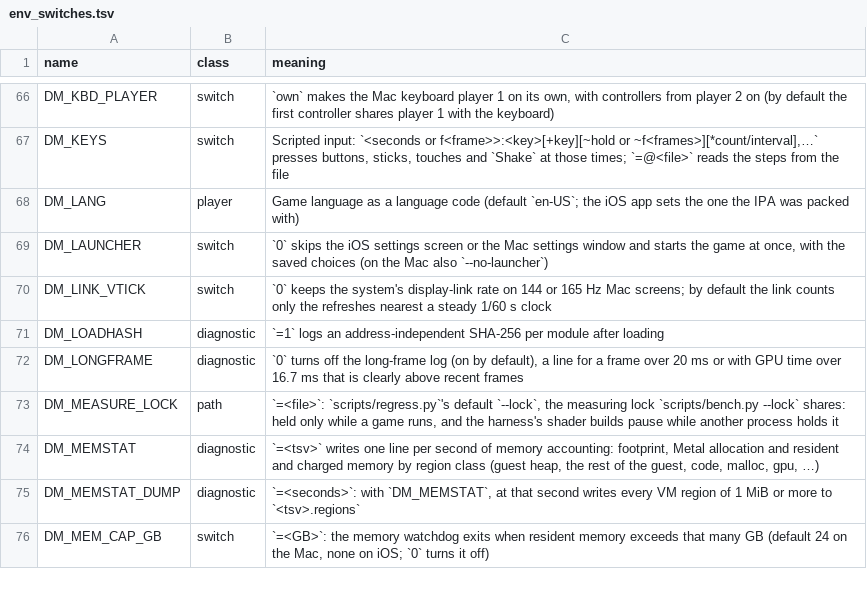
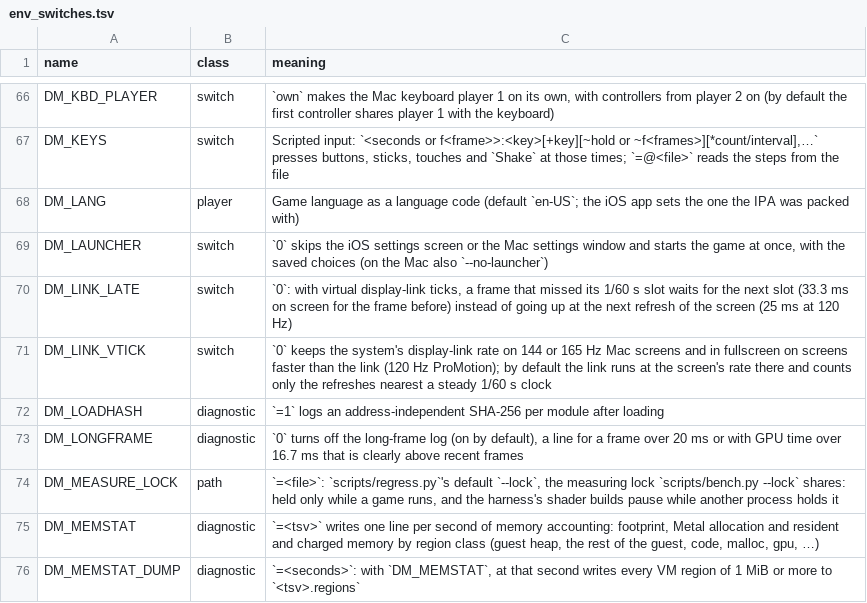
Before and after one commit to ChrisColeTech/kartnative, a TSV file: docs/env_switches.tsv, drawn as a sheet; only a part is shown, gaps mark what is left out; the shorter side is filled out with more unchanged rows.

Commit message:
Run the display link at the screen's rate in fullscreen on faster screens
In fullscreen on a 120 Hz ProMotion screen the 60 Hz display link called
back 16.7 and 33.3 ms apart in turn, and every present went on screen one
120 Hz refresh after its target. The game's acquire waits for the link's
tick, so Mario Kart World's race ran at 40 fps with every frame ready in
time: in the user's fullscreen session (43,659 race frames, M5 Pro)
@link_gap_ms alternates with @frame_ms, @link_ticks is 1, every present
call comes 5.7 ms after a callback, every frame waits 10-46 ms in the
present queue and @pres_at_ms - @link_target_ms is 8.3 ms on every
present. In the session's good stretches the link targets 50 ms ahead and
every present is on time; one hiccup moves it to 33 ms and the 40 Hz
cadence follows. MKW's simulation is fixed-step per present interval, so
the game also ran at 0.67 of real time there.

In fullscreen on a screen faster than the link the link now runs at the
screen's rate and counts virtual ticks (only the refresh nearest each
1/60 s slot), as it already did on 144 / 165 Hz screens; link_sync sets
the range again on entering or leaving fullscreen, and a window keeps
the 60 Hz link. With virtual ticks a frame that missed its slot goes up
at the next refresh, which becomes the slot and the game's tick (25 ms
on screen instead of 33.3 at 120 Hz, never faster than the game's rate).
The tick logic is a pure header (nvn_vtick.h) with a simulated link in
t_vtick (27 checks). DM_LINK_LATE=0 turns late frames off; DM_LINK_VTICK=0
keeps the old link. Not yet run in a window.

```diff
--- a/docs/env_switches.tsv
+++ b/docs/env_switches.tsv
@@ -69,3 +69,4 @@ DM_LANG	player	Game language as a language code (default `en-US`; the iOS app se
 DM_LAUNCHER	switch	`0` skips the iOS settings screen or the Mac settings window and starts the game at once, with the saved choices (on the Mac also `--no-launcher`)
-DM_LINK_VTICK	switch	`0` keeps the system's display-link rate on 144 or 165 Hz Mac screens; by default the link counts only the refreshes nearest a steady 1/60 s clock
+DM_LINK_LATE	switch	`0`: with virtual display-link ticks, a frame that missed its 1/60 s slot waits for the next slot (33.3 ms on screen for the frame before) instead of going up at the next refresh of the screen (25 ms at 120 Hz)
+DM_LINK_VTICK	switch	`0` keeps the system's display-link rate on 144 or 165 Hz Mac screens and in fullscreen on screens faster than the link (120 Hz ProMotion); by default the link runs at the screen's rate there and counts only the refreshes nearest a steady 1/60 s clock
 DM_LOADHASH	diagnostic	`=1` logs an address-independent SHA-256 per module after loading
```
Also changed, not shown: 5 other files.
